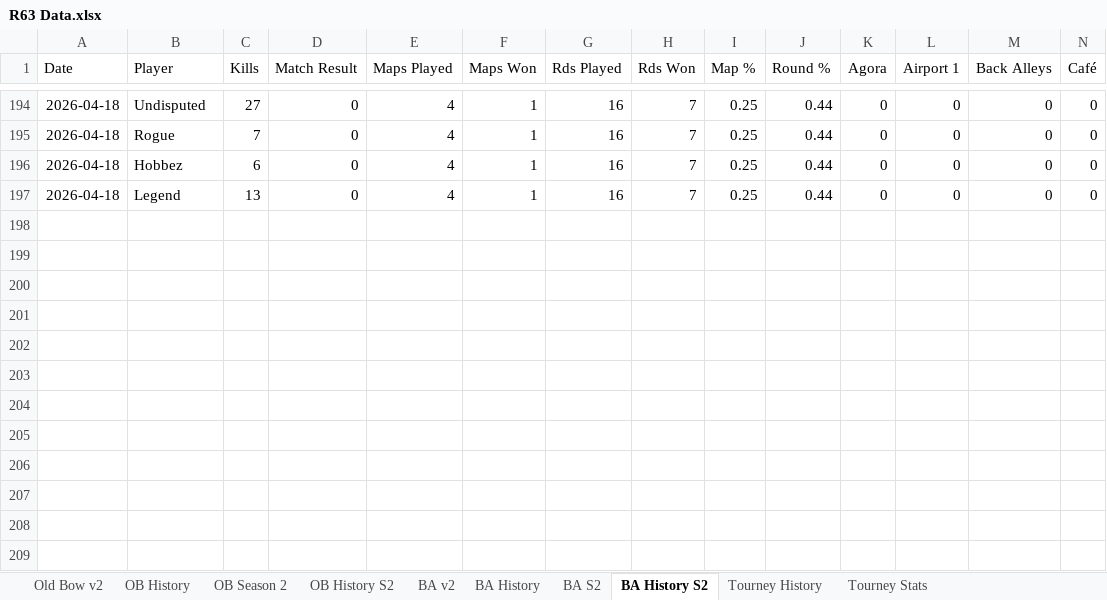
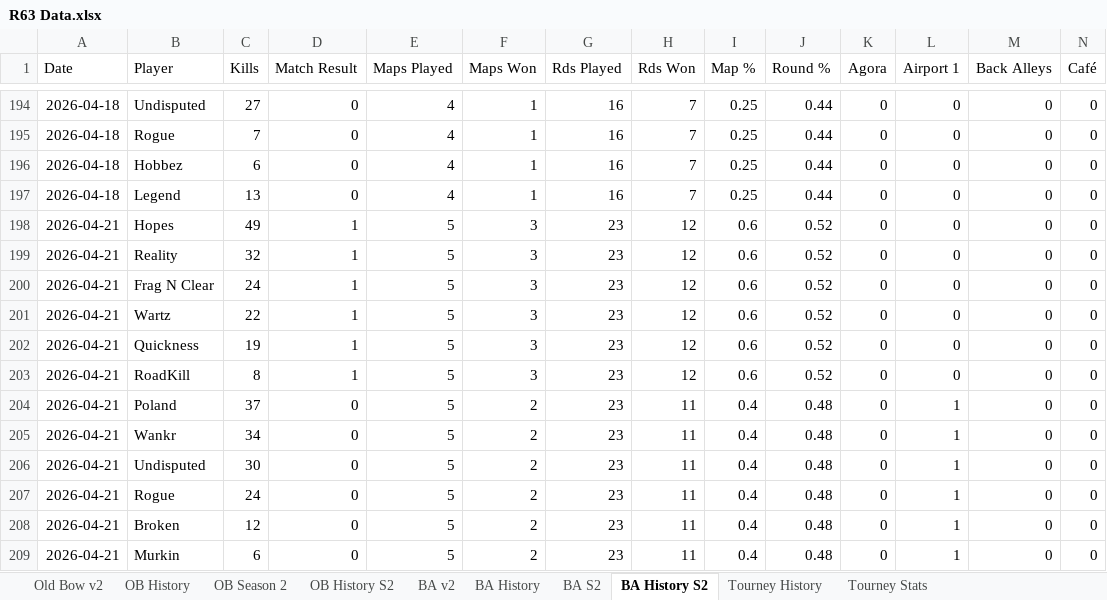
Before and after one commit to brettjmiller8-cpu/r63-stats, an Excel workbook: R63 Data.xlsx, sheet BA History S2, drawn as a sheet; only a part is shown, gaps mark what is left out; values as stored, in another font and other column widths than the file's, no borders; rows hold the shown columns only; the diff names each change by its address in the sheet, - before the commit and + after, or states it on an @@ line.

```diff
--- a/R63 Data.xlsx (sheet BA History S2)
+++ b/R63 Data.xlsx (sheet BA History S2)
+row 198: 2026-04-21 | Hopes | 49 | 1 | 5 | 3 | 23 | 12 | 0.6 | 0.52 | 0 | 0 | 0 | 0
+row 199: 2026-04-21 | Reality | 32 | 1 | 5 | 3 | 23 | 12 | 0.6 | 0.52 | 0 | 0 | 0 | 0
+row 200: 2026-04-21 | Frag N Clear | 24 | 1 | 5 | 3 | 23 | 12 | 0.6 | 0.52 | 0 | 0 | 0 | 0
+row 201: 2026-04-21 | Wartz | 22 | 1 | 5 | 3 | 23 | 12 | 0.6 | 0.52 | 0 | 0 | 0 | 0
+row 202: 2026-04-21 | Quickness | 19 | 1 | 5 | 3 | 23 | 12 | 0.6 | 0.52 | 0 | 0 | 0 | 0
+row 203: 2026-04-21 | RoadKill | 8 | 1 | 5 | 3 | 23 | 12 | 0.6 | 0.52 | 0 | 0 | 0 | 0
+row 204: 2026-04-21 | Poland | 37 | 0 | 5 | 2 | 23 | 11 | 0.4 | 0.48 | 0 | 1 | 0 | 0
+row 205: 2026-04-21 | Wankr | 34 | 0 | 5 | 2 | 23 | 11 | 0.4 | 0.48 | 0 | 1 | 0 | 0
+row 206: 2026-04-21 | Undisputed | 30 | 0 | 5 | 2 | 23 | 11 | 0.4 | 0.48 | 0 | 1 | 0 | 0
+row 207: 2026-04-21 | Rogue | 24 | 0 | 5 | 2 | 23 | 11 | 0.4 | 0.48 | 0 | 1 | 0 | 0
+row 208: 2026-04-21 | Broken | 12 | 0 | 5 | 2 | 23 | 11 | 0.4 | 0.48 | 0 | 1 | 0 | 0
+row 209: 2026-04-21 | Murkin | 6 | 0 | 5 | 2 | 23 | 11 | 0.4 | 0.48 | 0 | 1 | 0 | 0
```
Also changed, not shown: sheet OB History S2, sheet OB History, sheet BA History, sheet OB Season 2, sheet Old Bow v2, sheet BA S2, 1 more sheet, formulas that keep their value.
